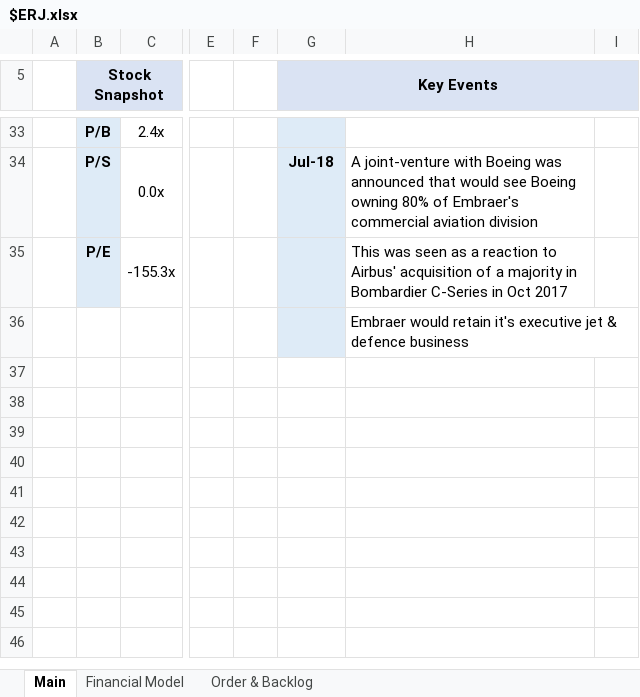
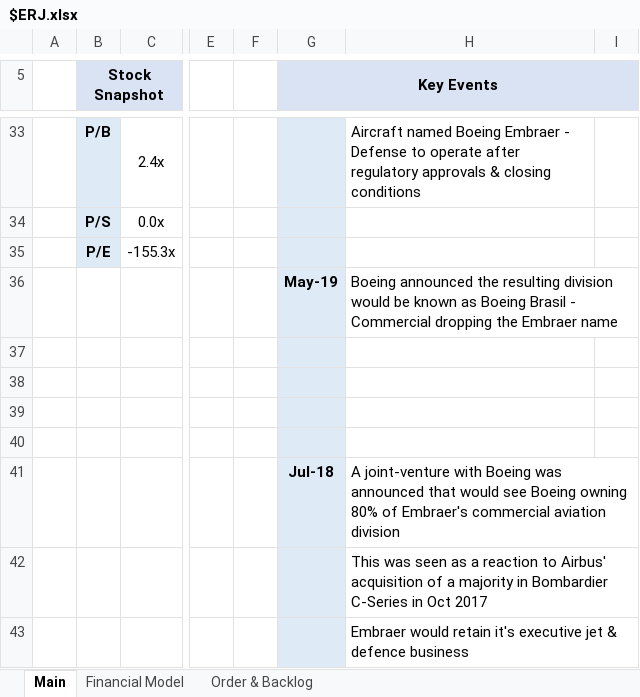
Before and after one commit to Charlie-Hill/Financial-Models, an Excel workbook: $ERJ.xlsx, sheet Main, drawn as a sheet; only a part is shown, gaps mark what is left out; values as stored, in another font and other column widths than the file's, no borders; charts and pictures not drawn; rows hold the shown columns only; the diff covers the shown part only; the diff names each change by its address in the sheet, - before the commit and + after, or states it on an @@ line.

Commit message:
Update $ERJ key events

```diff
--- a/$ERJ.xlsx (sheet Main)
+++ b/$ERJ.xlsx (sheet Main)
-H33: (empty)
+H33: Aircraft named Boeing Embraer - Defense to operate after regulatory approvals & closing conditions
-G34 (Key Events): Jul-18
+G34 (Key Events): (empty)
-H34: A joint-venture with Boeing was announced that would see Boeing owning 80% of Embraer's commercial aviation division
+H34: (empty)
-H35: This was seen as a reaction to Airbus' acquisition of a majority in Bombardier C-Series in Oct 2017
+H35: (empty)
+row 36:  |  |  |  |  | May-19 | Boeing announced the resulting division would be known as Boeing Brasil - Commercial dropping the Embraer name
-G37:G40 fill: none
+G37:G40 fill: #DEEBF7
+row 41:  |  |  |  |  | Jul-18 | A joint-venture with Boeing was announced that would see Boeing owning 80% of Embraer's commercial aviation division
+row 42:  |  |  |  |  |  | This was seen as a reaction to Airbus' acquisition of a majority in Bombardier C-Series in Oct 2017
@@ row 36 moved to row 43: Embraer would retain it's executive jet … @@
```
Also changed, not shown: 2 added rows, 2 removed rows and 14 edited cells elsewhere in this sheet.
